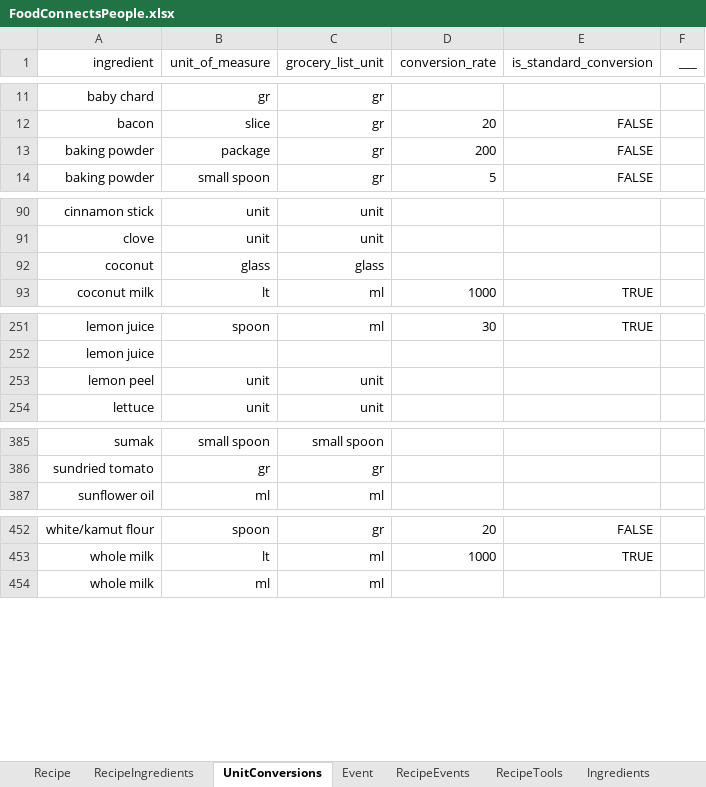
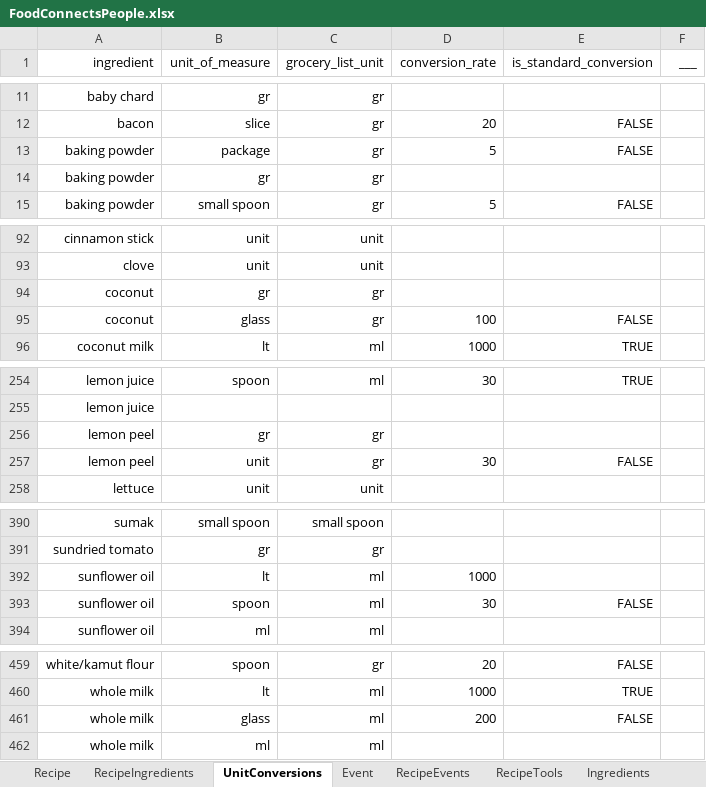
Before and after one commit to FoodConnectsPeople/foodconnectspeople-tool, an Excel workbook: data_sources/scripts/files/FoodConnectsPeople.xlsx, sheet UnitConversions, drawn as a sheet; only a part is shown, gaps mark what is left out; values as stored, in another font and other column widths than the file's, no borders; addresses are those after the commit; the diff covers the shown part only; the diff names each change by its address in the sheet, - before the commit and + after, or states it on an @@ line.

```diff
--- a/data_sources/scripts/files/FoodConnectsPeople.xlsx (sheet UnitConversions)
+++ b/data_sources/scripts/files/FoodConnectsPeople.xlsx (sheet UnitConversions)
-D13 (conversion_rate): 200
+D13 (conversion_rate): 5
+row 14: baking powder | gr | gr
+row 94: coconut | gr | gr
-C95 (grocery_list_unit): glass
+C95 (grocery_list_unit): gr
-D95 (conversion_rate): (empty)
+D95 (conversion_rate): 100
-E95 (is_standard_conversion): (empty)
+E95 (is_standard_conversion): FALSE
+row 256: lemon peel | gr | gr
-C257 (grocery_list_unit): unit
+C257 (grocery_list_unit): gr
-D257 (conversion_rate): (empty)
+D257 (conversion_rate): 30
-E257 (is_standard_conversion): (empty)
+E257 (is_standard_conversion): FALSE
+row 392: sunflower oil | lt | ml | 1000
+row 393: sunflower oil | spoon | ml | 30 | FALSE
+row 461: whole milk | glass | ml | 200 | FALSE
```
Also changed, not shown: 2 added rows elsewhere in this sheet, sheet RecipeIngredients, sheet Recipe, sheet Ingredients, sheet Translation, sheet RecipeTools, sheet AuthorRecipe, 1 more sheet, 9 other files.
